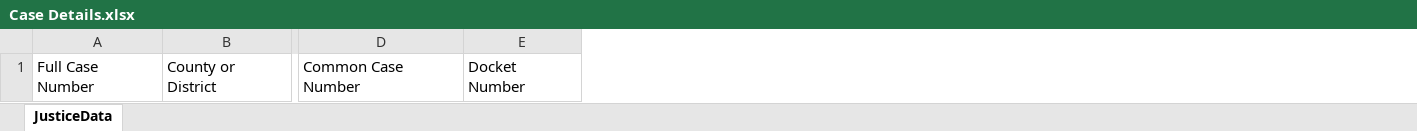
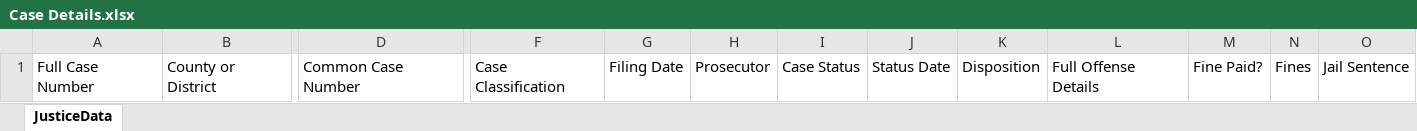
Before and after one commit to amsclark/ncriat, an Excel workbook: Case Details.xlsx, sheet JusticeData, drawn as a sheet; only a part is shown, gaps mark what is left out; values as stored, in another font and other column widths than the file's, no borders; removed rows and columns are numbered as before the commit, all else as after; the diff names each change by its address in the sheet, - before the commit and + after, or states it on an @@ line.

Commit message:
sentence info functions

```diff
--- a/Case Details.xlsx (sheet JusticeData)
+++ b/Case Details.xlsx (sheet JusticeData)
-column E, row 1: Docket Number
+column F, row 1: Case Classification
+column G, row 1: Filing Date
+column H, row 1: Prosecutor
+column I, row 1: Case Status
+column J, row 1: Status Date
+column K, row 1: Disposition
+column L, row 1: Full Offense Details
+column M, row 1: Fine Paid?
+column N, row 1: Fines
+column O, row 1: Jail Sentence
```
Also changed, not shown: 2 other files.
